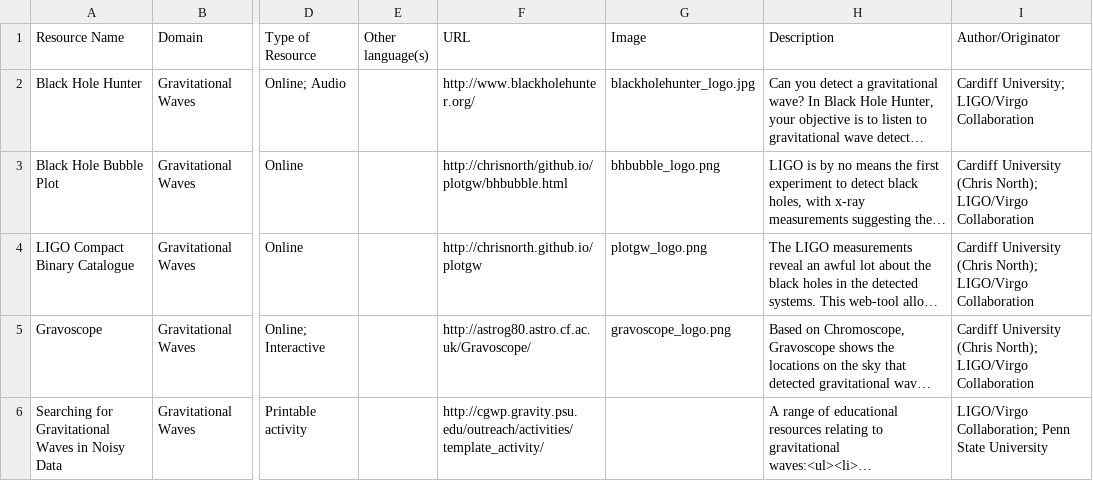
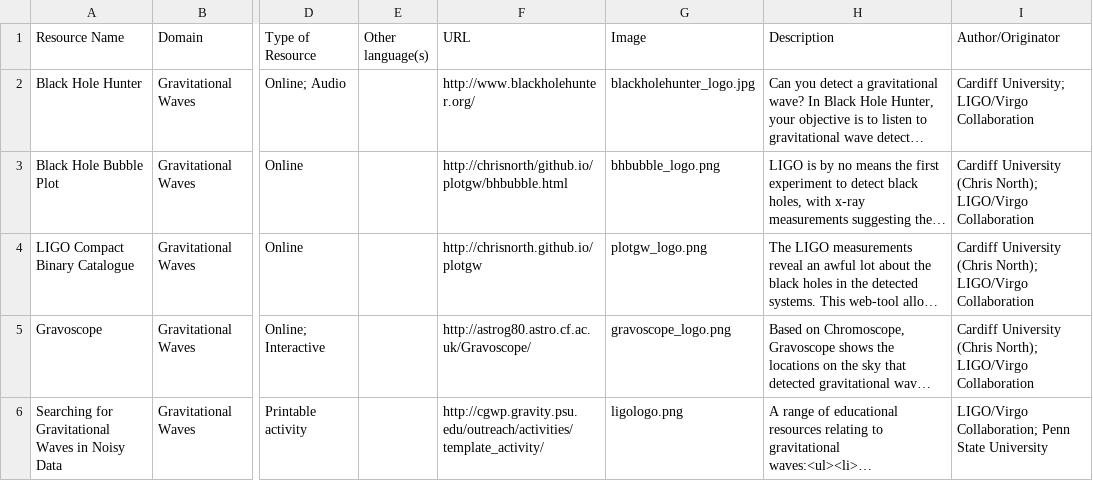
Before and after one commit to cardiffphysics/physx-resources, a CSV file: data/data.csv, drawn as a sheet; only a part is shown, gaps mark what is left out; long unchanged cells end in …; the diff covers the shown part only; the diff names each change by its address in the sheet, - before the commit and + after, or states it on an @@ line.

```diff
--- a/data/data.csv
+++ b/data/data.csv
-G6 (Image): (empty)
+G6 (Image): ligologo.png
```
Also changed, not shown: 2 added rows and 5 edited cells elsewhere in this file, 2 other files.
